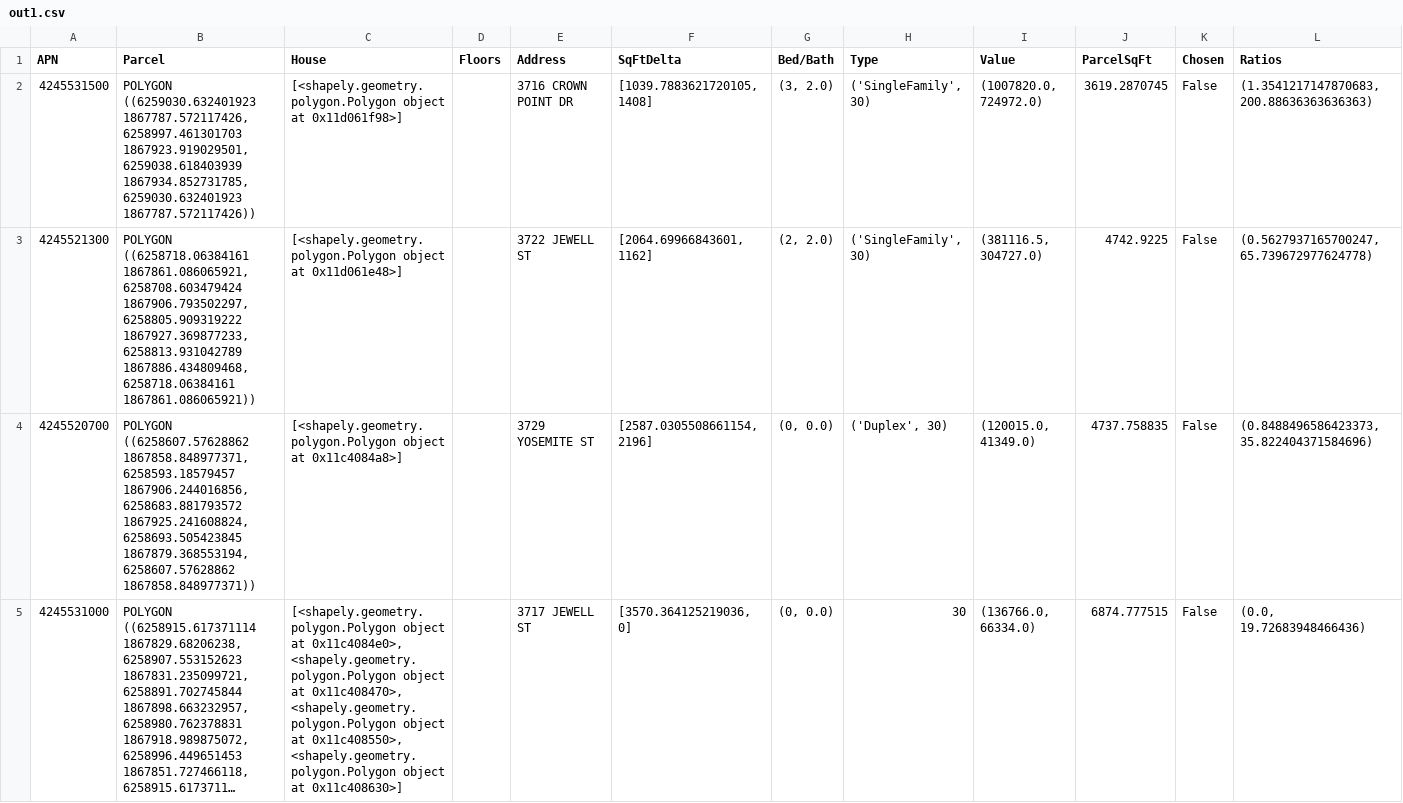
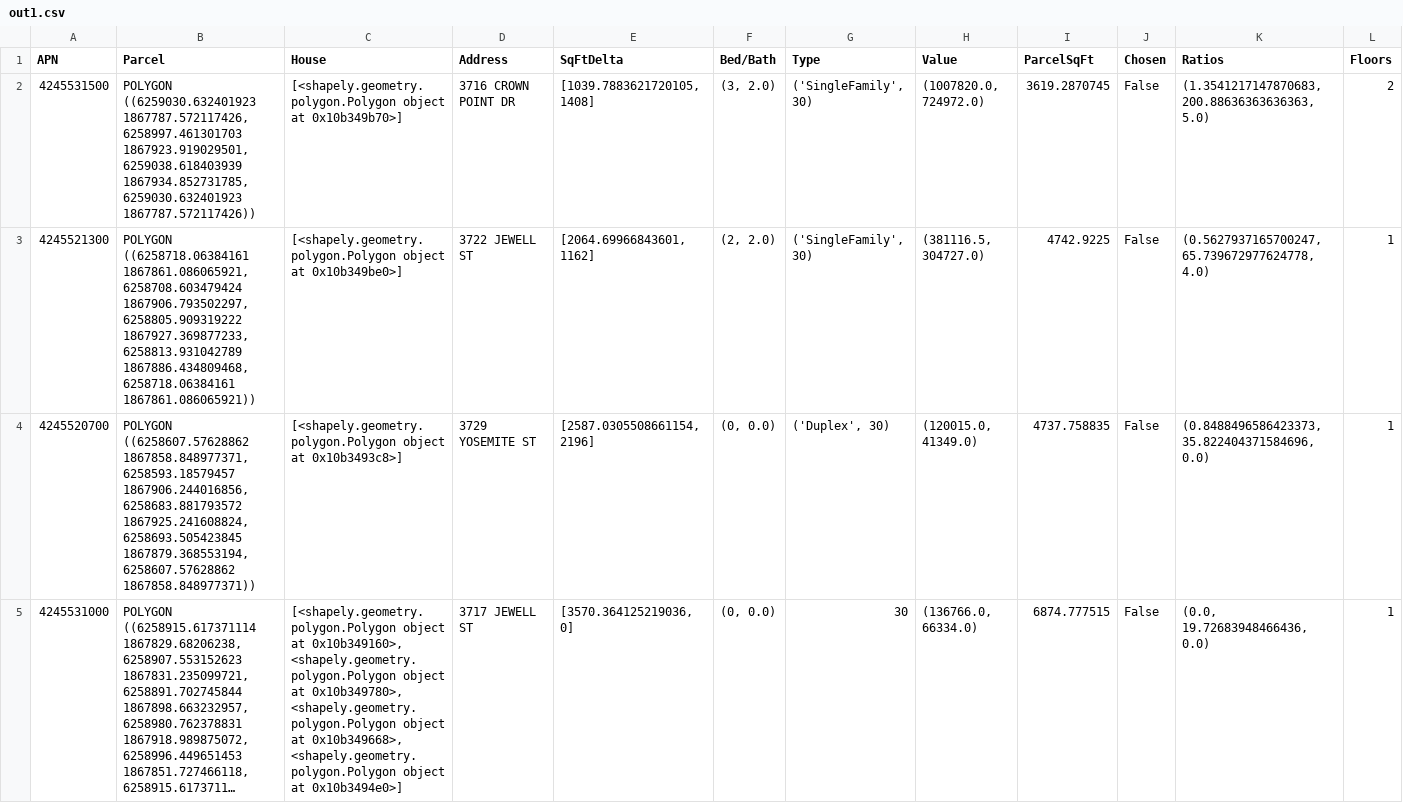
Before and after one commit to samyachour/Corelogic_Challenge, a CSV file: out1.csv, drawn as a sheet; only a part is shown; long unchanged cells end in …; removed rows and columns are numbered as before the commit, all else as after; the diff covers the shown part only; the diff names each change by its address in the sheet, - before the commit and + after, or states it on an @@ line.

```diff
--- a/out1.csv
+++ b/out1.csv
-column D (Floors), empty
+column L (Floors), rows 2-5: 2 | 1 | 1 | 1
-C2 (House): …object at 0x11d061f98>]
+C2 (House): …object at 0x10b349b70>]
-K2 (Ratios): (1.3541217147870683, 200.88636363636363)
+K2 (Ratios): (1.3541217147870683, 200.88636363636363, 5.0)
-C3 (House): …object at 0x11d061e48>]
+C3 (House): …object at 0x10b349be0>]
-K3 (Ratios): (0.5627937165700247, 65.739672977624778)
+K3 (Ratios): (0.5627937165700247, 65.739672977624778, 4.0)
-C4 (House): …object at 0x11c4084a8>]
+C4 (House): …object at 0x10b3493c8>]
-K4 (Ratios): (0.8488496586423373, 35.822404371584696)
+K4 (Ratios): (0.8488496586423373, 35.822404371584696, 0.0)
-C5 (House): …object at 0x11c4084e0>, <shapely.geometry.polygon.Polygon object at 0x11c408470>, <shapely.geometry.polygon.Polygon object at 0x11c408550>, <shapely.geometry.polygon.Polygon object at 0x11c408630>]
+C5 (House): …object at 0x10b349160>, <shapely.geometry.polygon.Polygon object at 0x10b349780>, <shapely.geometry.polygon.Polygon object at 0x10b349668>, <shapely.geometry.polygon.Polygon object at 0x10b3494e0>]
-K5 (Ratios): (0.0, 19.72683948466436)
+K5 (Ratios): (0.0, 19.72683948466436, 0.0)
```
Also changed, not shown: 106 edited cells elsewhere in this file, out.csv, 6 other files.
